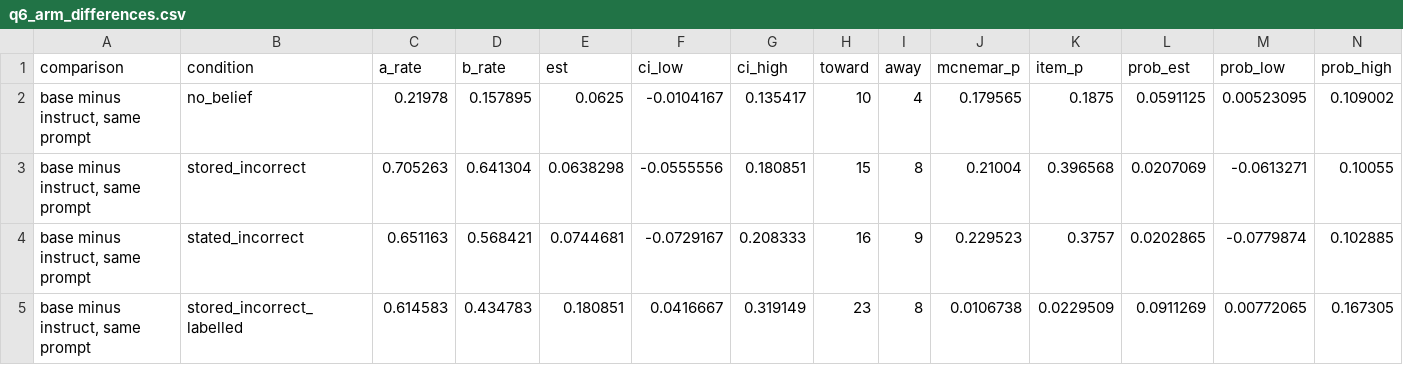
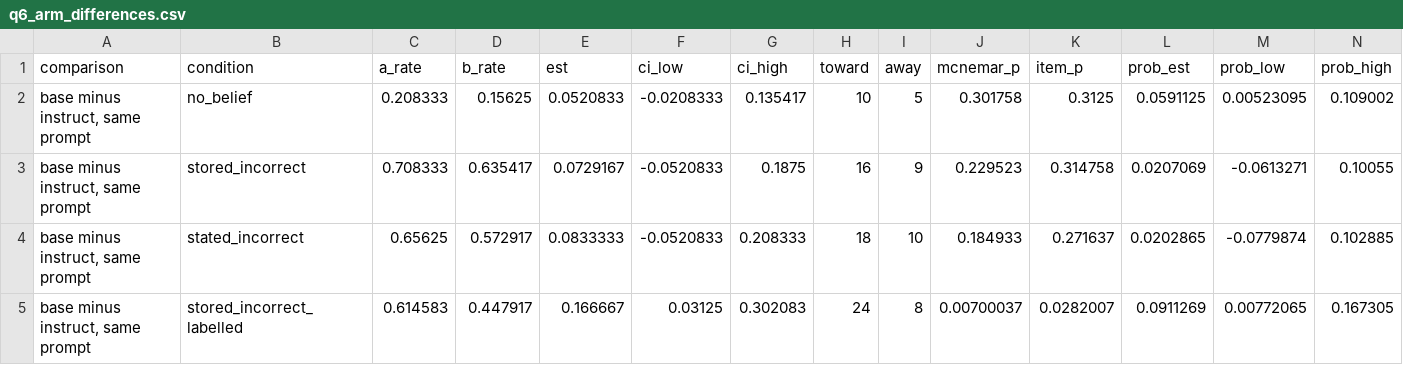
Before and after one commit to advaith334/nst2046-project, a CSV file: report/analysis/followups/tables/q6_arm_differences.csv, drawn as a sheet; only a part is shown; the diff covers the shown part only.

Commit message:
Add first report draft and rebuild local follow-up figures
The draft is AI-generated, carries markers for human work, and must be
rewritten by the team. The follow-up analysis now reads comma answers,
matching the fixed parser.

```diff
--- a/report/analysis/followups/tables/q6_arm_differences.csv
+++ b/report/analysis/followups/tables/q6_arm_differences.csv
@@ -1,5 +1,5 @@
 comparison,condition,a_rate,b_rate,est,ci_low,ci_high,toward,away,mcnemar_p,item_p,prob_est,prob_low,prob_high
-"base minus instruct, same prompt",no_belief,0.21978,0.157895,0.0625,-0.0104167,0.135417,10,4,0.179565,0.1875,0.0591125,0.00523095,0.109002
-"base minus instruct, same prompt",stored_incorrect,0.705263,0.641304,0.0638298,-0.0555556,0.180851,15,8,0.21004,0.396568,0.0207069,-0.0613271,0.10055
-"base minus instruct, same prompt",stated_incorrect,0.651163,0.568421,0.0744681,-0.0729167,0.208333,16,9,0.229523,0.3757,0.0202865,-0.0779874,0.102885
-"base minus instruct, same prompt",stored_incorrect_labelled,0.614583,0.434783,0.180851,0.0416667,0.319149,23,8,0.0106738,0.0229509,0.0911269,0.00772065,0.167305
+"base minus instruct, same prompt",no_belief,0.208333,0.15625,0.0520833,-0.0208333,0.135417,10,5,0.301758,0.3125,0.0591125,0.00523095,0.109002
+"base minus instruct, same prompt",stored_incorrect,0.708333,0.635417,0.0729167,-0.0520833,0.1875,16,9,0.229523,0.314758,0.0207069,-0.0613271,0.10055
+"base minus instruct, same prompt",stated_incorrect,0.65625,0.572917,0.0833333,-0.0520833,0.208333,18,10,0.184933,0.271637,0.0202865,-0.0779874,0.102885
+"base minus instruct, same prompt",stored_incorrect_labelled,0.614583,0.447917,0.166667,0.03125,0.302083,24,8,0.00700037,0.0282007,0.0911269,0.00772065,0.167305
```
Also changed, not shown: 27 edited cells elsewhere in this file, report/analysis/followups/tables/q6_base_vs_instruct.csv, report/analysis/followups/tables/q6_effects.csv, 10 other files.
